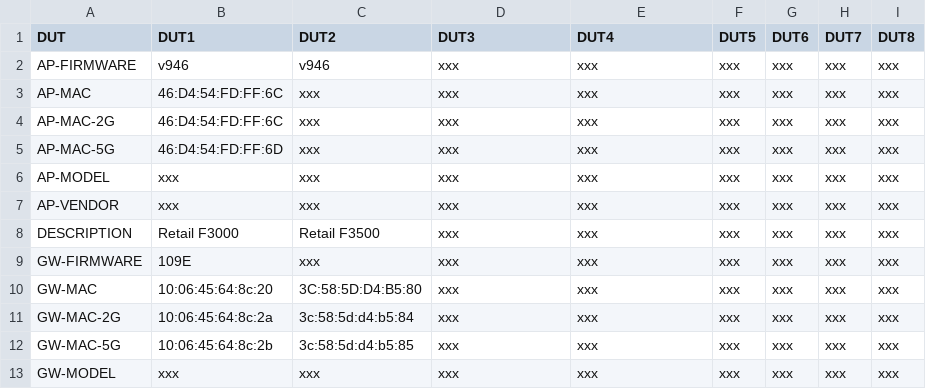
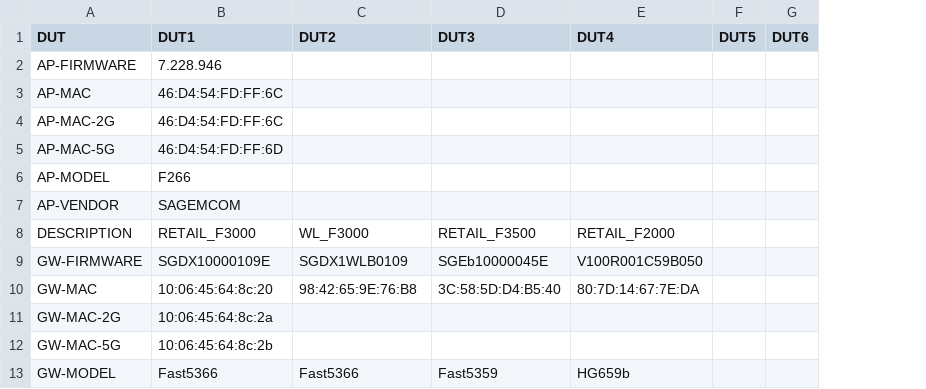
Before and after one commit to lorcandk/CDROUTER_CONFIGURATOR, a CSV file: cdrouter_DUT.csv, drawn as a sheet; only a part is shown; the diff covers the shown part only; the diff names each change by its address in the sheet, - before the commit and + after, or states it on an @@ line.

```diff
--- a/cdrouter_DUT.csv
+++ b/cdrouter_DUT.csv
-column H (DUT7), rows 2-13: all xxx
-column I (DUT8), rows 2-13: all xxx
-B2 (DUT1): v946
+B2 (DUT1): 7.228.946
-C2 (DUT2): v946
+C2 (DUT2): (empty)
-D2:D7 (DUT3): xxx
+D2:D7 (DUT3): (empty)
-E2:E7 (DUT4): xxx
+E2:E7 (DUT4): (empty)
-F2:F13 (DUT5): xxx
+F2:F13 (DUT5): (empty)
-G2:G13 (DUT6): xxx
+G2:G13 (DUT6): (empty)
-C3:C7 (DUT2): xxx
+C3:C7 (DUT2): (empty)
-B6 (DUT1): xxx
+B6 (DUT1): F266
-B7 (DUT1): xxx
+B7 (DUT1): SAGEMCOM
-B8 (DUT1): Retail F3000
+B8 (DUT1): RETAIL_F3000
-C8 (DUT2): Retail F3500
+C8 (DUT2): WL_F3000
-D8 (DUT3): xxx
+D8 (DUT3): RETAIL_F3500
-E8 (DUT4): xxx
+E8 (DUT4): RETAIL_F2000
-B9 (DUT1): 109E
+B9 (DUT1): SGDX10000109E
-C9 (DUT2): xxx
+C9 (DUT2): SGDX1WLB0109
-D9 (DUT3): xxx
+D9 (DUT3): SGEb10000045E
-E9 (DUT4): xxx
+E9 (DUT4): V100R001C59B050
-C10 (DUT2): 3C:58:5D:D4:B5:80
+C10 (DUT2): 98:42:65:9E:76:B8
-D10 (DUT3): xxx
+D10 (DUT3): 3C:58:5D:D4:B5:40
-E10 (DUT4): xxx
+E10 (DUT4): 80:7D:14:67:7E:DA
-C11 (DUT2): 3c:58:5d:d4:b5:84
+C11 (DUT2): (empty)
-D11:D12 (DUT3): xxx
+D11:D12 (DUT3): (empty)
-E11:E12 (DUT4): xxx
+E11:E12 (DUT4): (empty)
-C12 (DUT2): 3c:58:5d:d4:b5:85
+C12 (DUT2): (empty)
-B13 (DUT1): xxx
+B13 (DUT1): Fast5366
-C13 (DUT2): xxx
+C13 (DUT2): Fast5366
-D13 (DUT3): xxx
+D13 (DUT3): Fast5359
-E13 (DUT4): xxx
+E13 (DUT4): HG659b
```
Also changed, not shown: 46 edited cells elsewhere in this file, 1 other file.
